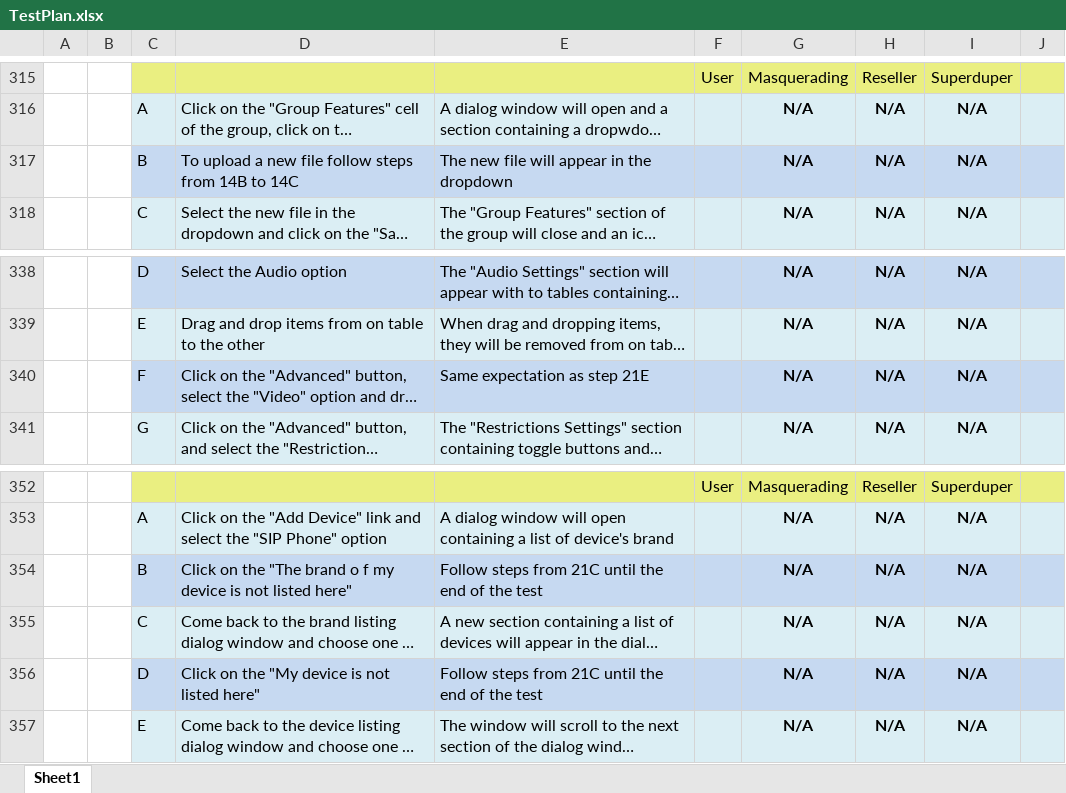
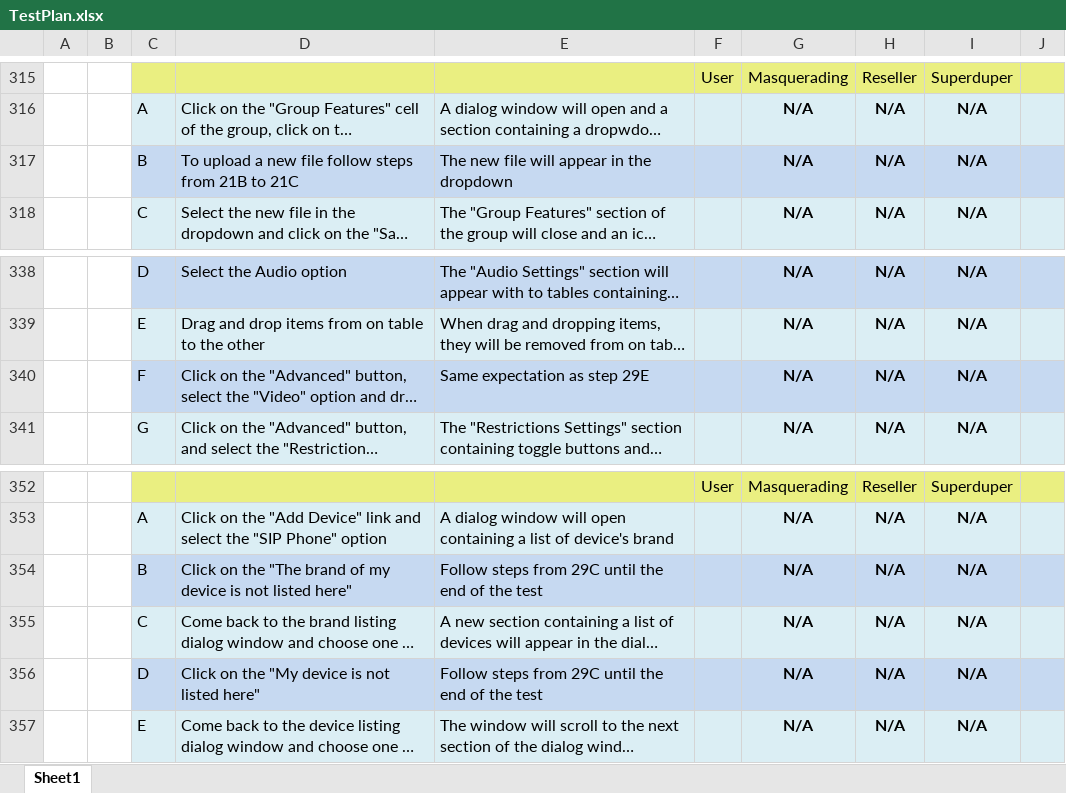
Before and after one commit to 2600hz/monster-ui-voip, an Excel workbook: design/Test Plan/TestPlan.xlsx, sheet Sheet1, drawn as a sheet; only a part is shown, gaps mark what is left out; long unchanged cells end in …; values as stored, in another font and other column widths than the file's, no borders; the diff names each change by its address in the sheet, - before the commit and + after, or states it on an @@ line.

Commit message:
UI-821: Correct steps' references

```diff
--- a/design/Test Plan/TestPlan.xlsx (sheet Sheet1)
+++ b/design/Test Plan/TestPlan.xlsx (sheet Sheet1)
-D317: …steps from 14B to 14C
+D317: …steps from 21B to 21C
-E340: Same expectation as step 21E
+E340: Same expectation as step 29E
-D354: …"The brand o f my device…
+D354: …"The brand of my device…
-E354: …steps from 21C until the…
+E354: …steps from 29C until the…
-E356: …steps from 21C until the…
+E356: …steps from 29C until the…
```
